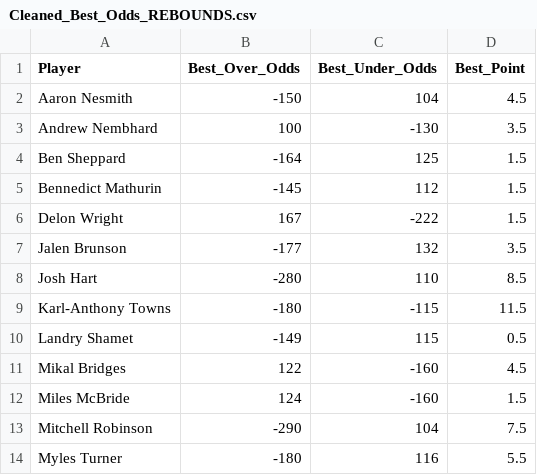
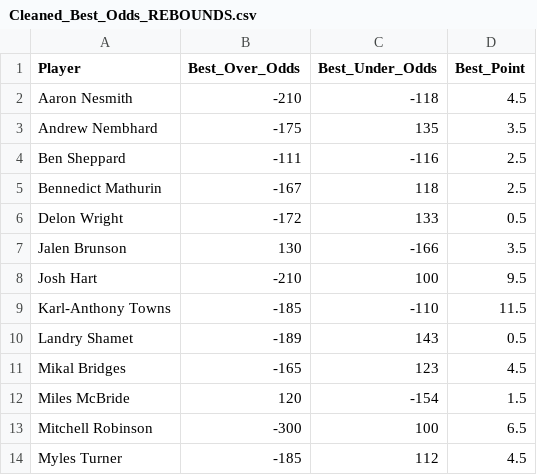
Before and after one commit to SebbyJM/nba-betting-pairs, a CSV file: Cleaned_Best_Odds_REBOUNDS.csv, drawn as a sheet; only a part is shown; the diff covers the shown part only.

```diff
--- a/Cleaned_Best_Odds_REBOUNDS.csv
+++ b/Cleaned_Best_Odds_REBOUNDS.csv
@@ -1,14 +1,14 @@
 Player,Best_Over_Odds,Best_Under_Odds,Best_Point
-Aaron Nesmith,-150,104,4.5
-Andrew Nembhard,100,-130,3.5
-Ben Sheppard,-164,125,1.5
-Bennedict Mathurin,-145,112,1.5
-Delon Wright,167,-222,1.5
-Jalen Brunson,-177,132,3.5
-Josh Hart,-280,110,8.5
-Karl-Anthony Towns,-180,-115,11.5
-Landry Shamet,-149,115,0.5
-Mikal Bridges,122,-160,4.5
-Miles McBride,124,-160,1.5
-Mitchell Robinson,-290,104,7.5
-Myles Turner,-180,116,5.5
+Aaron Nesmith,-210,-118,4.5
+Andrew Nembhard,-175,135,3.5
+Ben Sheppard,-111,-116,2.5
+Bennedict Mathurin,-167,118,2.5
+Delon Wright,-172,133,0.5
+Jalen Brunson,130,-166,3.5
+Josh Hart,-210,100,9.5
+Karl-Anthony Towns,-185,-110,11.5
+Landry Shamet,-189,143,0.5
+Mikal Bridges,-165,123,4.5
+Miles McBride,120,-154,1.5
+Mitchell Robinson,-300,100,6.5
+Myles Turner,-185,112,4.5
```
Also changed, not shown: 1 removed row and 11 edited cells elsewhere in this file, Cleaned_Best_Odds_ASSISTS.csv, Final_Projections_POINTS.csv, 9 other files.
